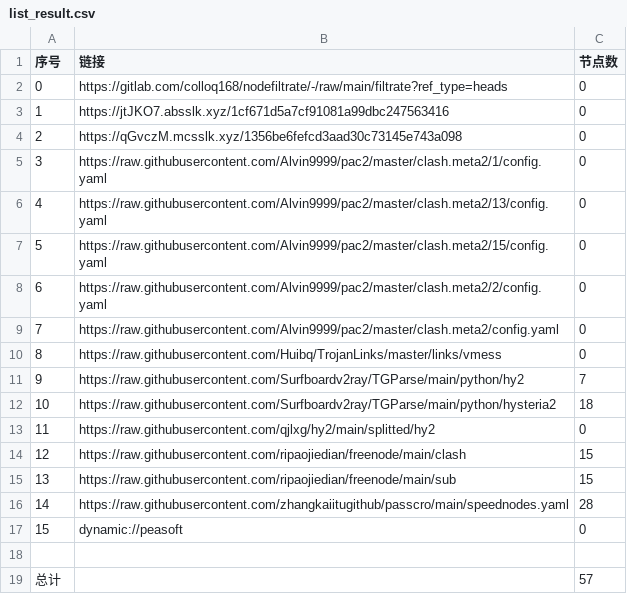
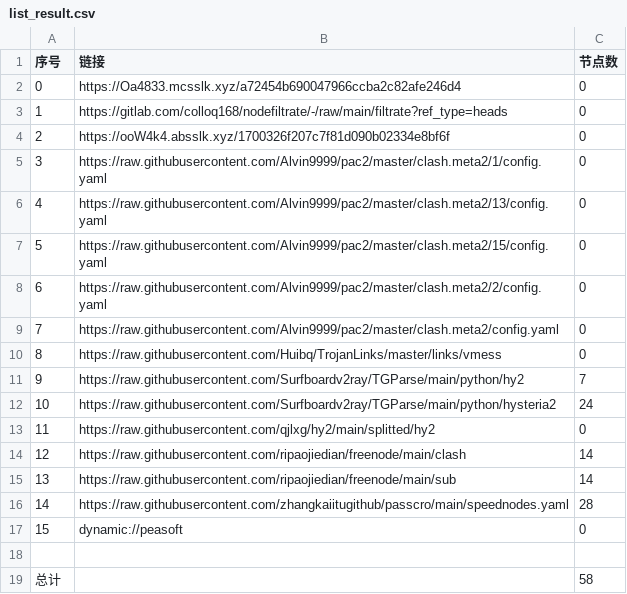
Before and after one commit to nowts71/NoMoreWalls, a CSV file: list_result.csv, drawn as a sheet.

```diff
--- a/list_result.csv
+++ b/list_result.csv
@@ -1,5 +1,5 @@
 序号,链接,节点数
-0,https://gitlab.com/colloq168/nodefiltrate/-/raw/main/filtrate?ref_type=heads,0
-1,https://jtJKO7.absslk.xyz/1cf671d5a7cf91081a99dbc247563416,0
-2,https://qGvczM.mcsslk.xyz/1356be6fefcd3aad30c73145e743a098,0
+0,https://Oa4833.mcsslk.xyz/a72454b690047966ccba2c82afe246d4,0
+1,https://gitlab.com/colloq168/nodefiltrate/-/raw/main/filtrate?ref_type=heads,0
+2,https://ooW4k4.absslk.xyz/1700326f207c7f81d090b02334e8bf6f,0
 3,https://raw.githubusercontent.com/Alvin9999/pac2/master/clash.meta2/1/config.yaml,0
@@ -11,6 +11,6 @@
 9,https://raw.githubusercontent.com/Surfboardv2ray/TGParse/main/python/hy2,7
-10,https://raw.githubusercontent.com/Surfboardv2ray/TGParse/main/python/hysteria2,18
+10,https://raw.githubusercontent.com/Surfboardv2ray/TGParse/main/python/hysteria2,24
 11,https://raw.githubusercontent.com/qjlxg/hy2/main/splitted/hy2,0
-12,https://raw.githubusercontent.com/ripaojiedian/freenode/main/clash,15
-13,https://raw.githubusercontent.com/ripaojiedian/freenode/main/sub,15
+12,https://raw.githubusercontent.com/ripaojiedian/freenode/main/clash,14
+13,https://raw.githubusercontent.com/ripaojiedian/freenode/main/sub,14
 14,https://raw.githubusercontent.com/zhangkaiitugithub/passcro/main/speednodes.yaml,28
@@ -18,2 +18,2 @@
 
-总计,,57
+总计,,58
```
Also changed, not shown: 15 other files.
